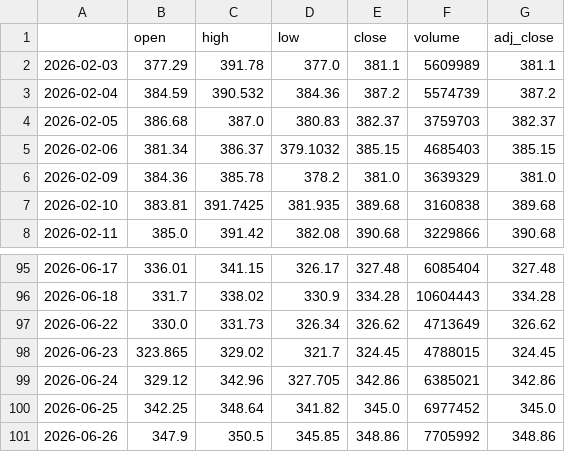
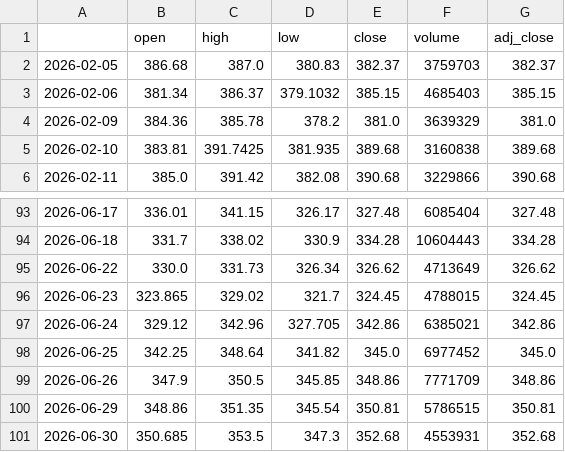
Before and after one commit to PikaPikamf1904/levelup-swing-trader, a CSV file: data/HD.csv, drawn as a sheet; only a part is shown, gaps mark what is left out.

```diff
--- a/data/HD.csv
+++ b/data/HD.csv
@@ -1,4 +1,2 @@
 ,open,high,low,close,volume,adj_close
-2026-02-03,377.29,391.78,377.0,381.1,5609989,381.1
-2026-02-04,384.59,390.532,384.36,387.2,5574739,387.2
 2026-02-05,386.68,387.0,380.83,382.37,3759703,382.37
@@ -100,2 +98,4 @@
 2026-06-25,342.25,348.64,341.82,345.0,6977452,345.0
-2026-06-26,347.9,350.5,345.85,348.86,7705992,348.86
+2026-06-26,347.9,350.5,345.85,348.86,7771709,348.86
+2026-06-29,348.86,351.35,345.54,350.81,5786515,350.81
+2026-06-30,350.685,353.5,347.3,352.68,4553931,352.68
```
Also changed, not shown: data/COST.csv, data/MA.csv, 24 other files.
